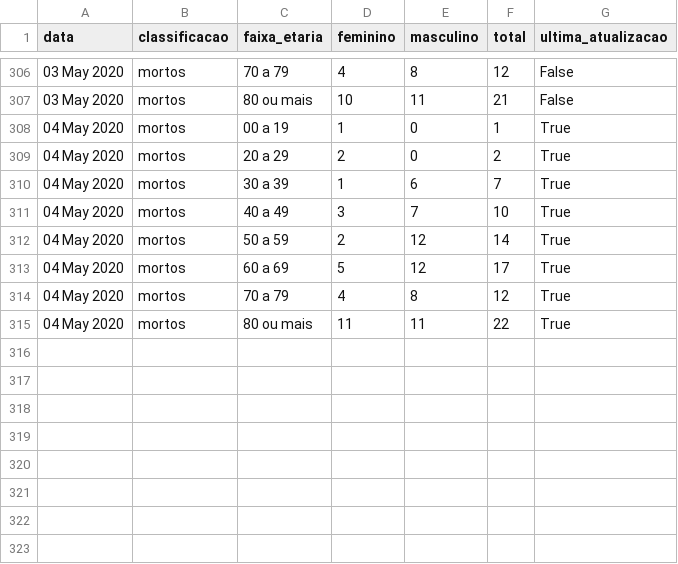
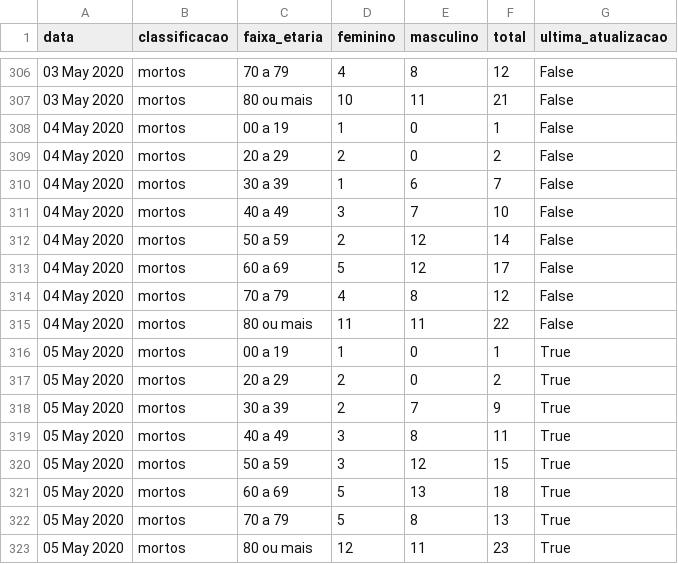
Before and after one commit to covid19pb/covid19pb.github.io, a CSV file: data/dados_pb_covid19_boletim_FaixaEtaria.csv, drawn as a sheet; only a part is shown, gaps mark what is left out.

Commit message:
Atualização de dados - 05/05/2020
Boletim da secretaria de saúde da PB
Data: 05/05/2020
Horário: 18h

```diff
--- a/data/dados_pb_covid19_boletim_FaixaEtaria.csv
+++ b/data/dados_pb_covid19_boletim_FaixaEtaria.csv
@@ -307,9 +307,17 @@
 "03 May 2020","mortos","80 ou mais",10,11,21,"False"
-"04 May 2020","mortos","00 a 19",1,0,1,"True"
-"04 May 2020","mortos","20 a 29",2,0,2,"True"
-"04 May 2020","mortos","30 a 39",1,6,7,"True"
-"04 May 2020","mortos","40 a 49",3,7,10,"True"
-"04 May 2020","mortos","50 a 59",2,12,14,"True"
-"04 May 2020","mortos","60 a 69",5,12,17,"True"
-"04 May 2020","mortos","70 a 79",4,8,12,"True"
-"04 May 2020","mortos","80 ou mais",11,11,22,"True"
+"04 May 2020","mortos","00 a 19",1,0,1,"False"
+"04 May 2020","mortos","20 a 29",2,0,2,"False"
+"04 May 2020","mortos","30 a 39",1,6,7,"False"
+"04 May 2020","mortos","40 a 49",3,7,10,"False"
+"04 May 2020","mortos","50 a 59",2,12,14,"False"
+"04 May 2020","mortos","60 a 69",5,12,17,"False"
+"04 May 2020","mortos","70 a 79",4,8,12,"False"
+"04 May 2020","mortos","80 ou mais",11,11,22,"False"
+"05 May 2020","mortos","00 a 19",1,0,1,"True"
+"05 May 2020","mortos","20 a 29",2,0,2,"True"
+"05 May 2020","mortos","30 a 39",2,7,9,"True"
+"05 May 2020","mortos","40 a 49",3,8,11,"True"
+"05 May 2020","mortos","50 a 59",3,12,15,"True"
+"05 May 2020","mortos","60 a 69",5,13,18,"True"
+"05 May 2020","mortos","70 a 79",5,8,13,"True"
+"05 May 2020","mortos","80 ou mais",12,11,23,"True"
```
Also changed, not shown: data/dados_pb_covid19_casosPorCidade.csv, data/dados_pb_covid19_casosPorData.csv, 7 other files.
